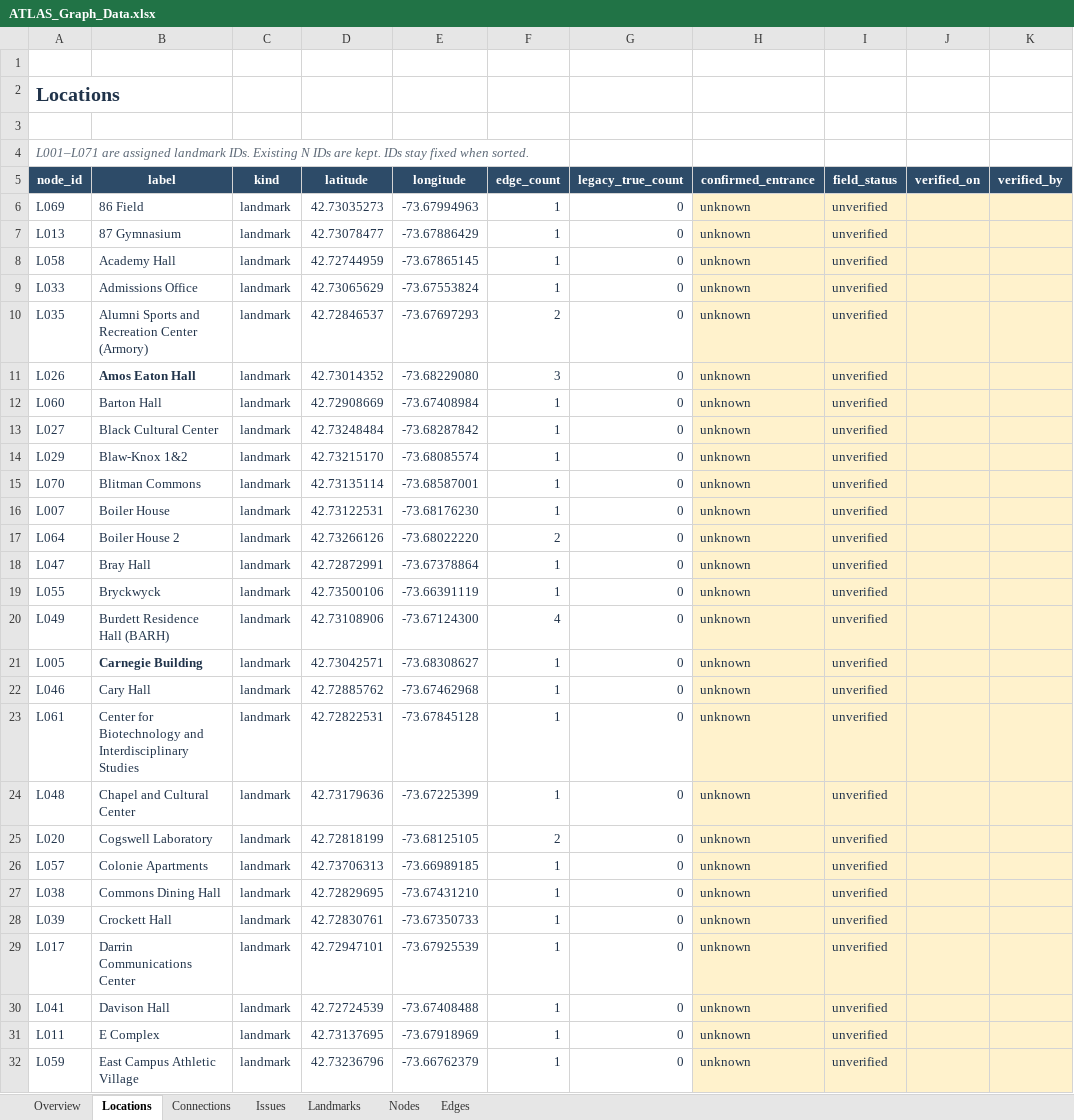
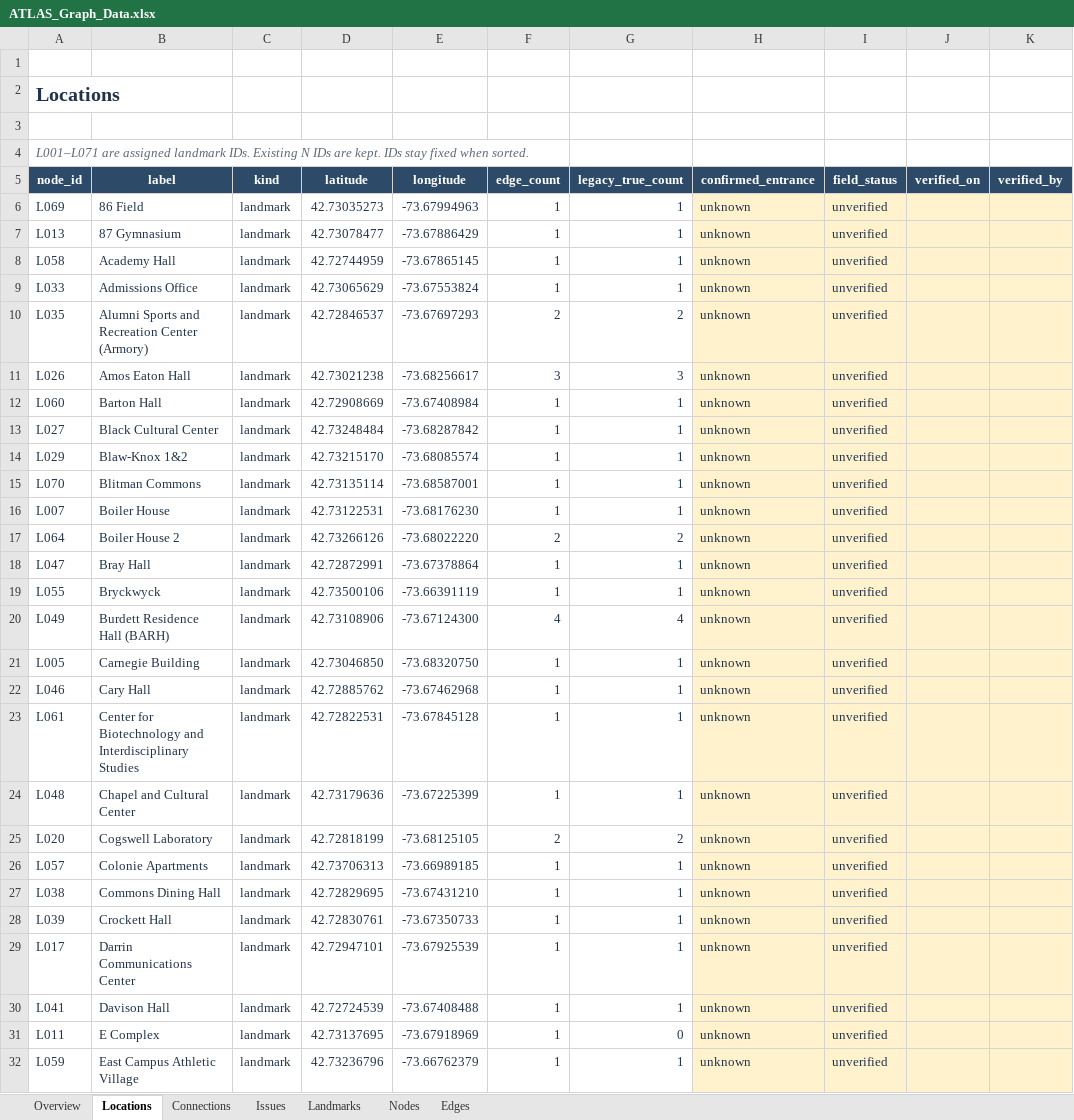
Before and after one commit to azzybar/OpenPath-RPI, an Excel workbook: data/ATLAS_Graph_Data.xlsx, sheet Locations, drawn as a sheet; only a part is shown; values as stored, in another font and other column widths than the file's, no borders; conditional formats and table styles not drawn; the diff covers the shown part only; the diff names each change by its address in the sheet, - before the commit and + after, or states it on an @@ line.

```diff
--- a/data/ATLAS_Graph_Data.xlsx (sheet Locations)
+++ b/data/ATLAS_Graph_Data.xlsx (sheet Locations)
-G6:G9 (legacy_true_count): 0
+G6:G9 (legacy_true_count): 1
-G10 (legacy_true_count): 0
+G10 (legacy_true_count): 2
-B11 bold: on
+B11 bold: off
-D11 (latitude): 42.73014352
+D11 (latitude): 42.73021238
-E11 (longitude): -73.68229080
+E11 (longitude): -73.68256617
-G11 (legacy_true_count): 0
+G11 (legacy_true_count): 3
-G12:G16 (legacy_true_count): 0
+G12:G16 (legacy_true_count): 1
-G17 (legacy_true_count): 0
+G17 (legacy_true_count): 2
-G18:G19 (legacy_true_count): 0
+G18:G19 (legacy_true_count): 1
-G20 (legacy_true_count): 0
+G20 (legacy_true_count): 4
-B21 bold: on
+B21 bold: off
-D21 (latitude): 42.73042571
+D21 (latitude): 42.73046850
-E21 (longitude): -73.68308627
+E21 (longitude): -73.68320750
-G21:G24 (legacy_true_count): 0
+G21:G24 (legacy_true_count): 1
-G25 (legacy_true_count): 0
+G25 (legacy_true_count): 2
-G26:G30 (legacy_true_count): 0
+G26:G30 (legacy_true_count): 1
-G32 (legacy_true_count): 0
+G32 (legacy_true_count): 1
```
Also changed, not shown: 2 removed rows, 429 edited cells and cell formats elsewhere in this sheet, sheet Connections, sheet Overview, formulas that keep their value, 5 other files.
